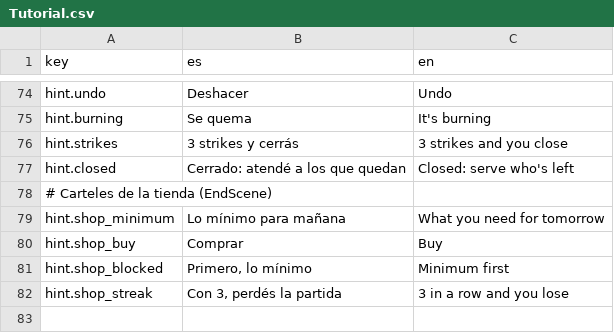
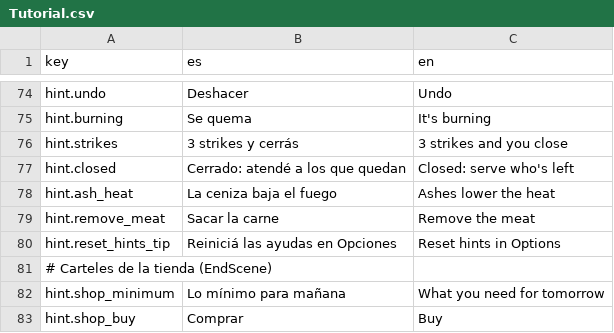
Before and after one commit to SimM20/Project_Parripollo, a CSV file: Assets/Resources/Localization/Tutorial.csv, drawn as a sheet; only a part is shown, gaps mark what is left out; the shorter side is filled out with more unchanged rows.

Commit message:
Nuevos step tutoriales

```diff
--- a/Assets/Resources/Localization/Tutorial.csv
+++ b/Assets/Resources/Localization/Tutorial.csv
@@ -77,2 +77,5 @@ hint.strikes,3 strikes y cerrás,3 strikes and you close
 hint.closed,Cerrado: atendé a los que quedan,Closed: serve who's left
+hint.ash_heat,La ceniza baja el fuego,Ashes lower the heat
+hint.remove_meat,Sacar la carne,Remove the meat
+hint.reset_hints_tip,Reiniciá las ayudas en Opciones,Reset hints in Options
 # Carteles de la tienda (EndScene)
```
Also changed, not shown: 12 other files.
